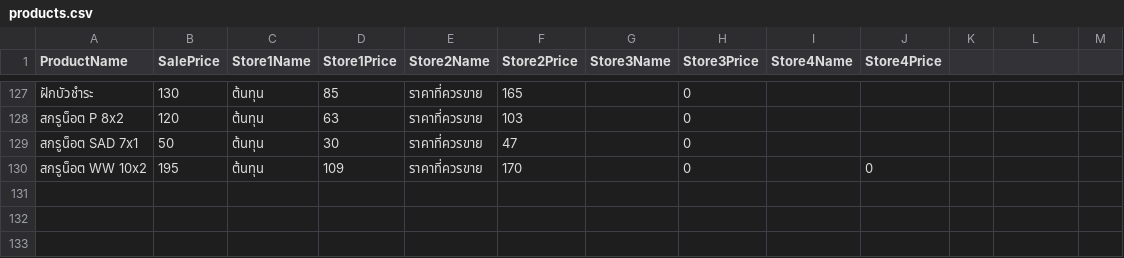
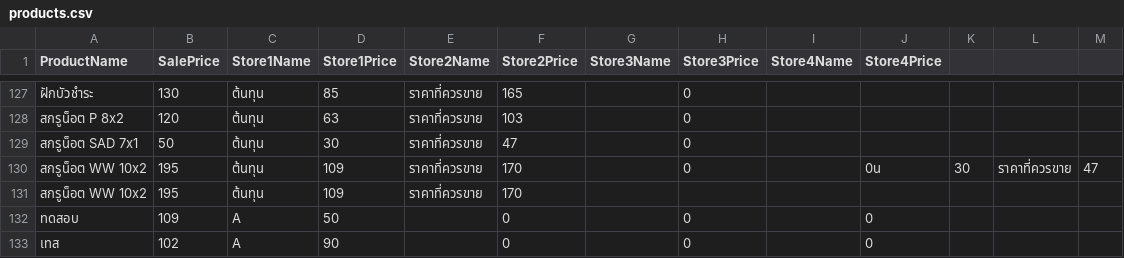
Before and after one commit to NONGWB/km108-warehouse-frontend, a CSV file: data/products.csv, drawn as a sheet; only a part is shown, gaps mark what is left out.

```diff
--- a/data/products.csv
+++ b/data/products.csv
@@ -129,2 +129,5 @@
 สกรูน็อต SAD 7x1,50,ต้นทุน,30,ราคาที่ควรขาย,47,,0,,
-สกรูน็อต WW 10x2,195,ต้นทุน,109,ราคาที่ควรขาย,170,,0,,0
+สกรูน็อต WW 10x2,195,ต้นทุน,109,ราคาที่ควรขาย,170,,0,,0น,30,ราคาที่ควรขาย,47,,,," "
+สกรูน็อต WW 10x2,195,ต้นทุน,109,ราคาที่ควรขาย,170,,,,
+ทดสอบ,109,A,50,,0,,0,,0
+เทส,102,A,90,,0,,0,,0
```
Also changed, not shown: 8 other files.
